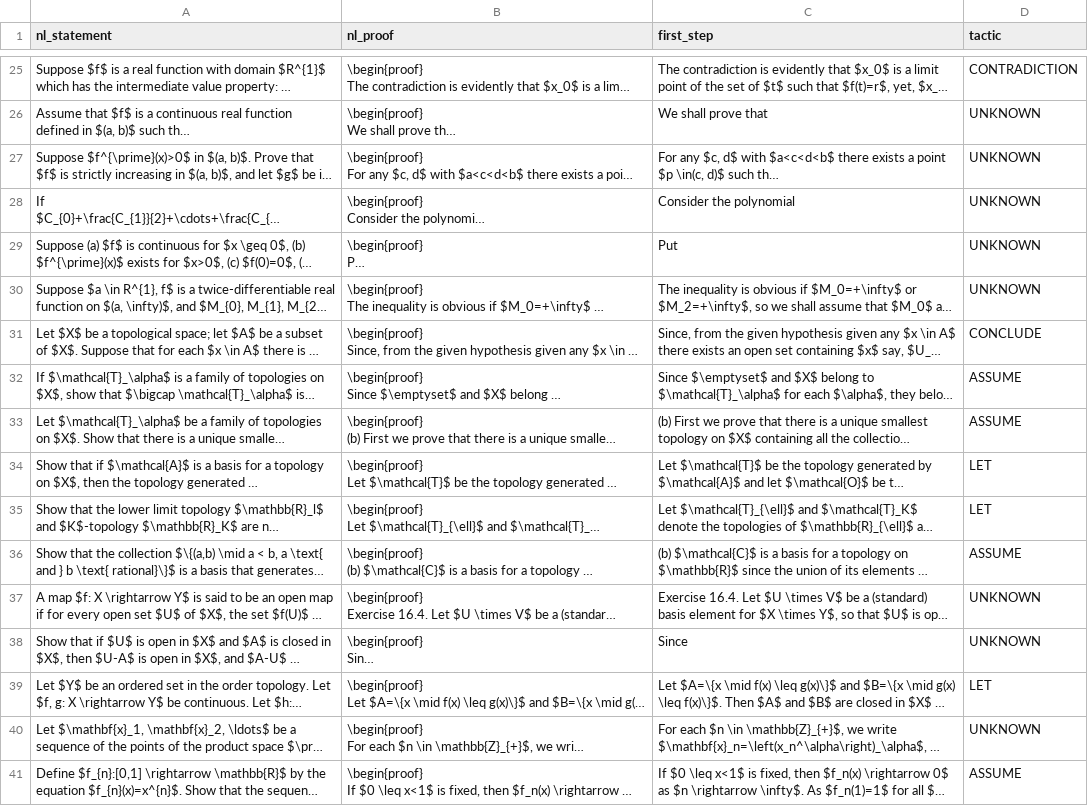
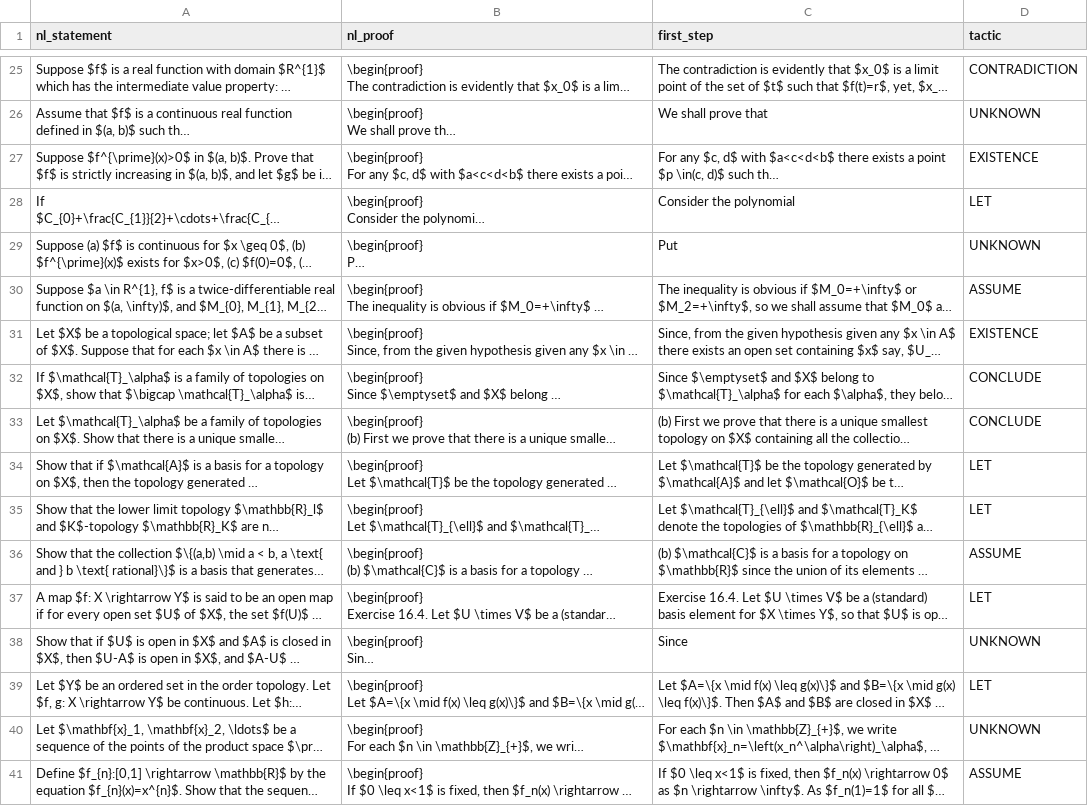
Before and after one commit to adityabajoria/neural-proof-assistant, a CSV file: backend/data/proofnet/proofnet.csv, drawn as a sheet; only a part is shown, gaps mark what is left out; long unchanged cells end in …; the diff covers the shown part only; the diff names each change by its address in the sheet, - before the commit and + after, or states it on an @@ line.

```diff
--- a/backend/data/proofnet/proofnet.csv
+++ b/backend/data/proofnet/proofnet.csv
-D27 (tactic): UNKNOWN
+D27 (tactic): EXISTENCE
-D28 (tactic): UNKNOWN
+D28 (tactic): LET
-D30 (tactic): UNKNOWN
+D30 (tactic): ASSUME
-D31 (tactic): CONCLUDE
+D31 (tactic): EXISTENCE
-D32:D33 (tactic): ASSUME
+D32:D33 (tactic): CONCLUDE
-D37 (tactic): UNKNOWN
+D37 (tactic): LET
```
Also changed, not shown: 58 edited cells elsewhere in this file, 2 other files.
